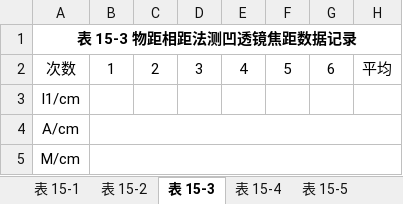
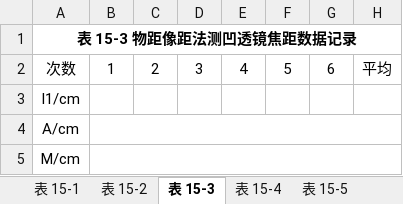
Before and after one commit to HEUOpenResource/heu-icicles, an Excel workbook: 大学物理实验/实验表格模板/7薄透镜焦距的测定.xlsx, sheet 表 15-3, drawn as a sheet; values as stored, in another font and other column widths than the file's, no borders; the diff names each change by its address in the sheet, - before the commit and + after, or states it on an @@ line.

```diff
--- a/大学物理实验/实验表格模板/7薄透镜焦距的测定.xlsx (sheet 表 15-3)
+++ b/大学物理实验/实验表格模板/7薄透镜焦距的测定.xlsx (sheet 表 15-3)
-A1: 表 15-3 物距相距法测凹透镜焦距数据记录
+A1: 表 15-3 物距像距法测凹透镜焦距数据记录
```
Also changed, not shown: sheet 表 15-6, 1 other file.
